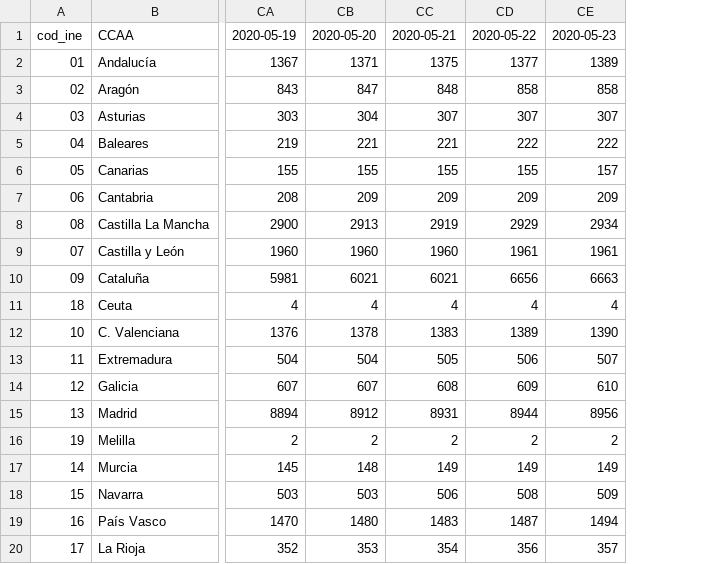
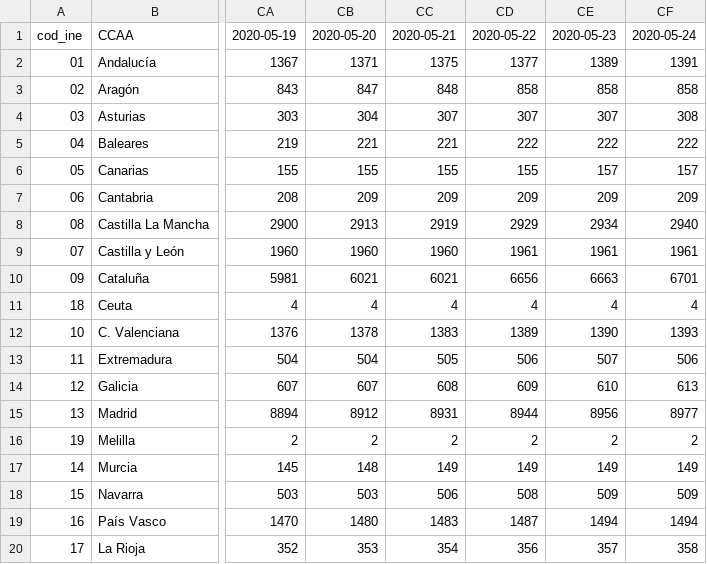
Before and after one commit to mmatabuena/forecastCovid, a CSV file: Data/Espana/Espana_Fallecidos.csv, drawn as a sheet; only a part is shown, gaps mark what is left out; the diff names each change by its address in the sheet, - before the commit and + after, or states it on an @@ line.

```diff
--- a/Data/Espana/Espana_Fallecidos.csv
+++ b/Data/Espana/Espana_Fallecidos.csv
+column CF, rows 1-20: 2020-05-24 | 1391 | 858 | 308 | 222 | 157 | 209 | 2940 | 1961 | 6701 | 4 | 1393 | 506 | 613 | 8977 | 2 | 149 | 509 | 1494 | 358
```
Also changed, not shown: 23 other files.
